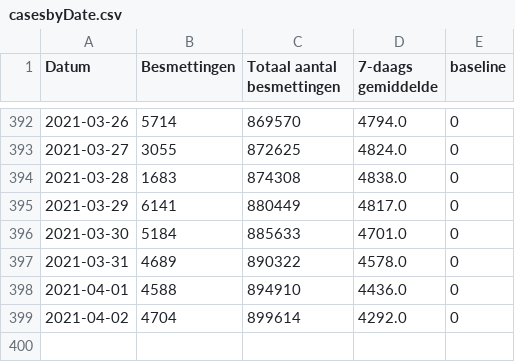
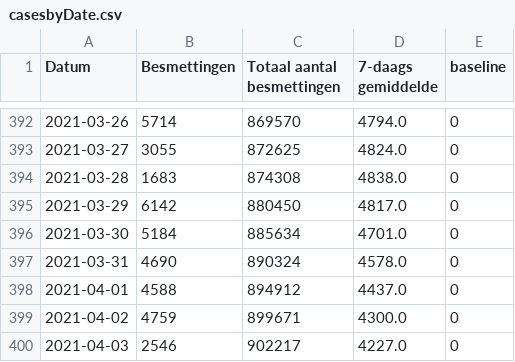
Before and after one commit to andystevensss/corona-data, a CSV file: cases/casesbyDate.csv, drawn as a sheet; only a part is shown, gaps mark what is left out.

Commit message:
automatic update

```diff
--- a/cases/casesbyDate.csv
+++ b/cases/casesbyDate.csv
@@ -394,6 +394,7 @@ Datum,Besmettingen,Totaal aantal besmettingen,7-daags gemiddelde,baseline
 2021-03-28,1683,874308,4838.0,0
-2021-03-29,6141,880449,4817.0,0
-2021-03-30,5184,885633,4701.0,0
-2021-03-31,4689,890322,4578.0,0
-2021-04-01,4588,894910,4436.0,0
-2021-04-02,4704,899614,4292.0,0
+2021-03-29,6142,880450,4817.0,0
+2021-03-30,5184,885634,4701.0,0
+2021-03-31,4690,890324,4578.0,0
+2021-04-01,4588,894912,4437.0,0
+2021-04-02,4759,899671,4300.0,0
+2021-04-03,2546,902217,4227.0,0
```
